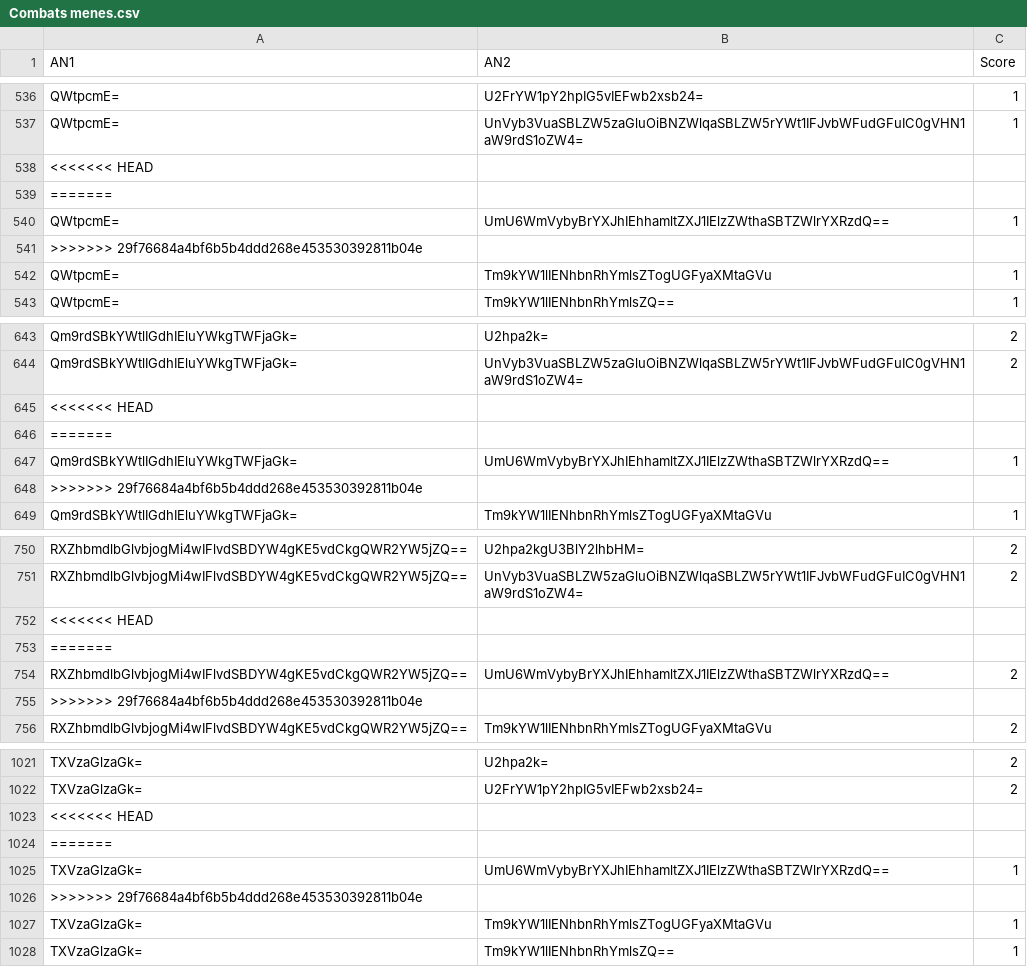
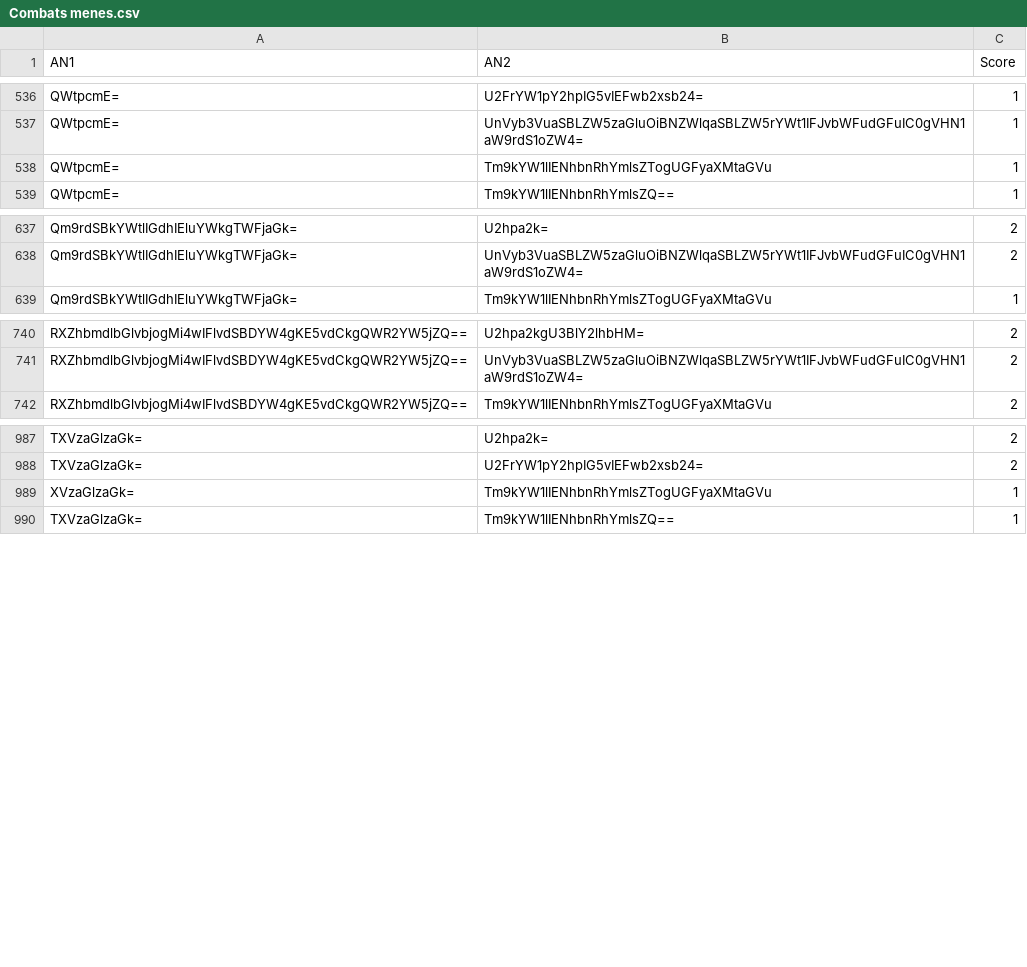
Before and after one commit to Reinaldodos/Anime, a CSV file: anidb jugement comparatif/Combats menes.csv, drawn as a sheet; only a part is shown, gaps mark what is left out; the diff covers the shown part only.

Commit message:
fix merdouilles

```diff
--- a/anidb jugement comparatif/Combats menes.csv
+++ b/anidb jugement comparatif/Combats menes.csv
@@ -537,6 +537,2 @@ QWtpcmE=|U2FrYW1pY2hpIG5vIEFwb2xsb24=|1
 QWtpcmE=|UnVyb3VuaSBLZW5zaGluOiBNZWlqaSBLZW5rYWt1IFJvbWFudGFuIC0gVHN1aW9rdS1oZW4=|1
-<<<<<<< HEAD
-=======
-QWtpcmE=|UmU6WmVybyBrYXJhIEhhamltZXJ1IElzZWthaSBTZWlrYXRzdQ==|1
->>>>>>> 29f76684a4bf6b5b4ddd268e453530392811b04e
 QWtpcmE=|Tm9kYW1lIENhbnRhYmlsZTogUGFyaXMtaGVu|1
@@ -644,6 +638,2 @@ Qm9rdSBkYWtlIGdhIEluYWkgTWFjaGk=|U2hpa2k=|2
 Qm9rdSBkYWtlIGdhIEluYWkgTWFjaGk=|UnVyb3VuaSBLZW5zaGluOiBNZWlqaSBLZW5rYWt1IFJvbWFudGFuIC0gVHN1aW9rdS1oZW4=|2
-<<<<<<< HEAD
-=======
-Qm9rdSBkYWtlIGdhIEluYWkgTWFjaGk=|UmU6WmVybyBrYXJhIEhhamltZXJ1IElzZWthaSBTZWlrYXRzdQ==|1
->>>>>>> 29f76684a4bf6b5b4ddd268e453530392811b04e
 Qm9rdSBkYWtlIGdhIEluYWkgTWFjaGk=|Tm9kYW1lIENhbnRhYmlsZTogUGFyaXMtaGVu|1
@@ -751,6 +741,2 @@ RXZhbmdlbGlvbjogMi4wIFlvdSBDYW4gKE5vdCkgQWR2YW5jZQ==|U2hpa2kgU3BlY2lhbHM=|2
 RXZhbmdlbGlvbjogMi4wIFlvdSBDYW4gKE5vdCkgQWR2YW5jZQ==|UnVyb3VuaSBLZW5zaGluOiBNZWlqaSBLZW5rYWt1IFJvbWFudGFuIC0gVHN1aW9rdS1oZW4=|2
-<<<<<<< HEAD
-=======
-RXZhbmdlbGlvbjogMi4wIFlvdSBDYW4gKE5vdCkgQWR2YW5jZQ==|UmU6WmVybyBrYXJhIEhhamltZXJ1IElzZWthaSBTZWlrYXRzdQ==|2
->>>>>>> 29f76684a4bf6b5b4ddd268e453530392811b04e
 RXZhbmdlbGlvbjogMi4wIFlvdSBDYW4gKE5vdCkgQWR2YW5jZQ==|Tm9kYW1lIENhbnRhYmlsZTogUGFyaXMtaGVu|2
@@ -1022,7 +988,3 @@ TXVzaGlzaGk=|U2hpa2k=|2
 TXVzaGlzaGk=|U2FrYW1pY2hpIG5vIEFwb2xsb24=|2
-<<<<<<< HEAD
-=======
-TXVzaGlzaGk=|UmU6WmVybyBrYXJhIEhhamltZXJ1IElzZWthaSBTZWlrYXRzdQ==|1
->>>>>>> 29f76684a4bf6b5b4ddd268e453530392811b04e
-TXVzaGlzaGk=|Tm9kYW1lIENhbnRhYmlsZTogUGFyaXMtaGVu|1
+XVzaGlzaGk=|Tm9kYW1lIENhbnRhYmlsZTogUGFyaXMtaGVu|1
 TXVzaGlzaGk=|Tm9kYW1lIENhbnRhYmlsZQ==|1
```
Also changed, not shown: 22 removed rows and 22 edited cells elsewhere in this file.
